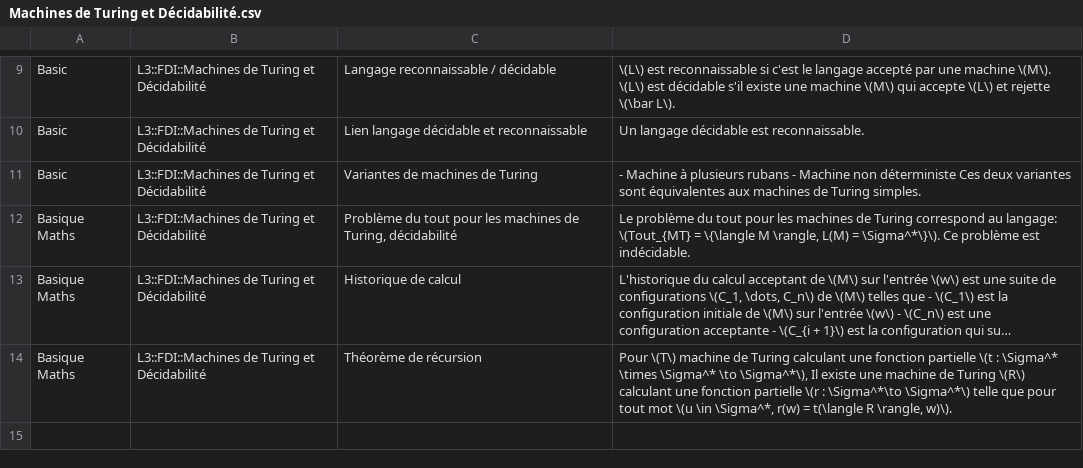
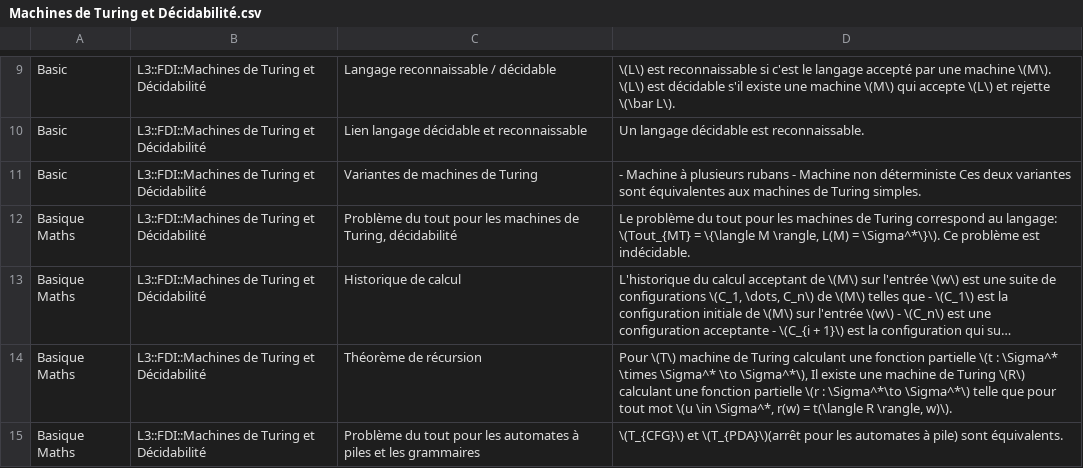
Before and after one commit to Redclem/Anki-Union, a CSV file: L3/FDI/Machines de Turing et Décidabilité.csv, drawn as a sheet; only a part is shown, gaps mark what is left out; long unchanged cells end in …; the diff names each change by its address in the sheet, - before the commit and + after, or states it on an @@ line.

```diff
--- a/L3/FDI/Machines de Turing et Décidabilité.csv
+++ b/L3/FDI/Machines de Turing et Décidabilité.csv
+row 15: Basique Maths | L3::FDI::Machines de Turing et Décidabilité | Problème du tout pour les automates à piles et les grammaires | \(T_{CFG}\) et \(T_{PDA}\)(arrêt pour les automates à pile) sont équivalents.
```
Also changed, not shown: L3/Licence Maths UCBL/Mesure et Intégration.csv, L3/Théorie de la programmation.csv, 42 other files.
